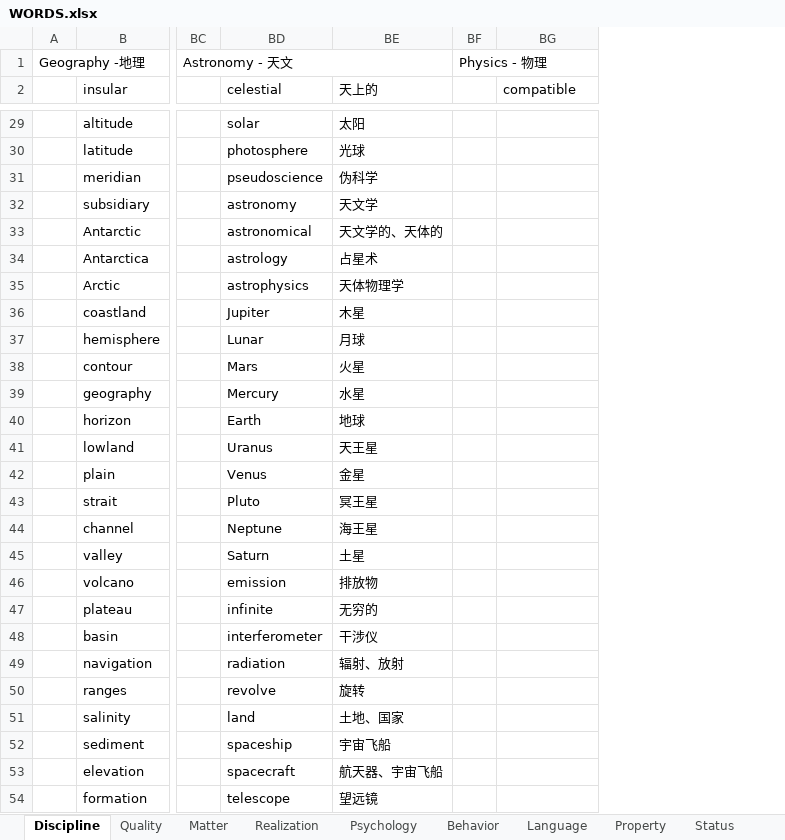
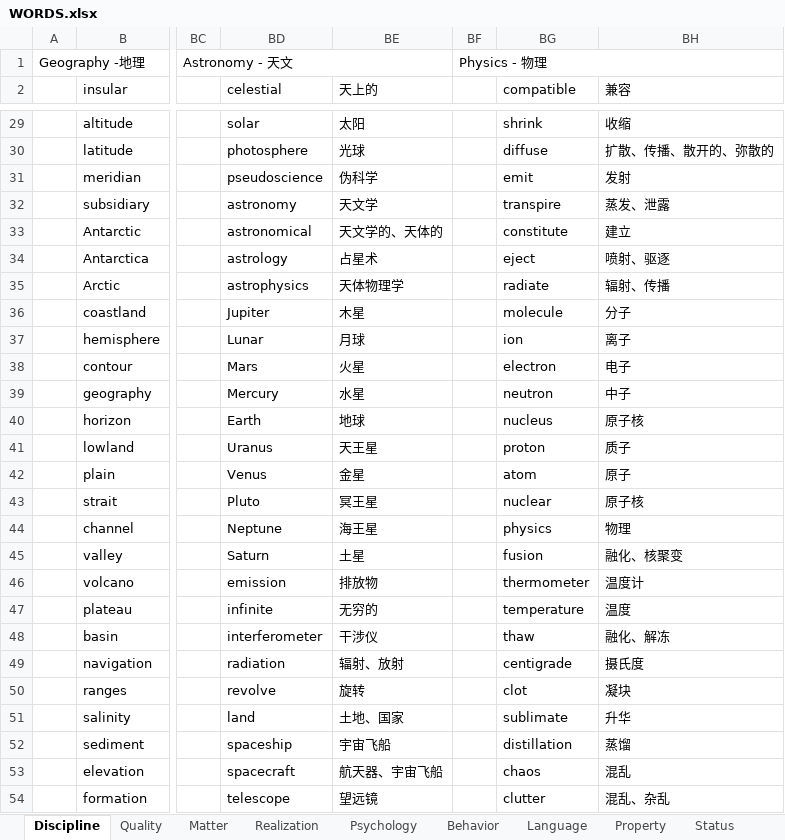
Before and after one commit to k-ning/RECORDING, an Excel workbook: WORDS.xlsx, sheet Discipline, drawn as a sheet; only a part is shown, gaps mark what is left out; values as stored, in another font and other column widths than the file's, no cell formats; the diff covers the shown part only; the diff names each change by its address in the sheet, - before the commit and + after, or states it on an @@ line.

```diff
--- a/WORDS.xlsx (sheet Discipline)
+++ b/WORDS.xlsx (sheet Discipline)
+column BH (兼容), rows 29-54: 收缩 | 扩散、传播、散开的、弥散的 | 发射 | 蒸发、泄露 | 建立 | 喷射、驱逐 | 辐射、传播 | 分子 | 离子 | 电子 | 中子 | 原子核 | 质子 | 原子 | 原子核 | 物理 | 融化、核聚变 | 温度计 | 温度 | 融化、解冻 | 摄氏度 | 凝块 | 升华 | 蒸馏 | 混乱 | 混乱、杂乱
-BG29 (compatible): (empty)
+BG29 (compatible): shrink
-BG30 (compatible): (empty)
+BG30 (compatible): diffuse
-BG31 (compatible): (empty)
+BG31 (compatible): emit
-BG32 (compatible): (empty)
+BG32 (compatible): transpire
-BG33 (compatible): (empty)
+BG33 (compatible): constitute
-BG34 (compatible): (empty)
+BG34 (compatible): eject
-BG35 (compatible): (empty)
+BG35 (compatible): radiate
-BG36 (compatible): (empty)
+BG36 (compatible): molecule
-BG37 (compatible): (empty)
+BG37 (compatible): ion
-BG38 (compatible): (empty)
+BG38 (compatible): electron
-BG39 (compatible): (empty)
+BG39 (compatible): neutron
-BG40 (compatible): (empty)
+BG40 (compatible): nucleus
-BG41 (compatible): (empty)
+BG41 (compatible): proton
-BG42 (compatible): (empty)
+BG42 (compatible): atom
-BG43 (compatible): (empty)
+BG43 (compatible): nuclear
-BG44 (compatible): (empty)
+BG44 (compatible): physics
-BG45 (compatible): (empty)
+BG45 (compatible): fusion
-BG46 (compatible): (empty)
+BG46 (compatible): thermometer
-BG47 (compatible): (empty)
+BG47 (compatible): temperature
-BG48 (compatible): (empty)
+BG48 (compatible): thaw
-BG49 (compatible): (empty)
+BG49 (compatible): centigrade
-BG50 (compatible): (empty)
+BG50 (compatible): clot
-BG51 (compatible): (empty)
+BG51 (compatible): sublimate
-BG52 (compatible): (empty)
+BG52 (compatible): distillation
-BG53 (compatible): (empty)
+BG53 (compatible): chaos
-BG54 (compatible): (empty)
+BG54 (compatible): clutter
```
Also changed, not shown: 83 edited cells elsewhere in this sheet, cell formats.
